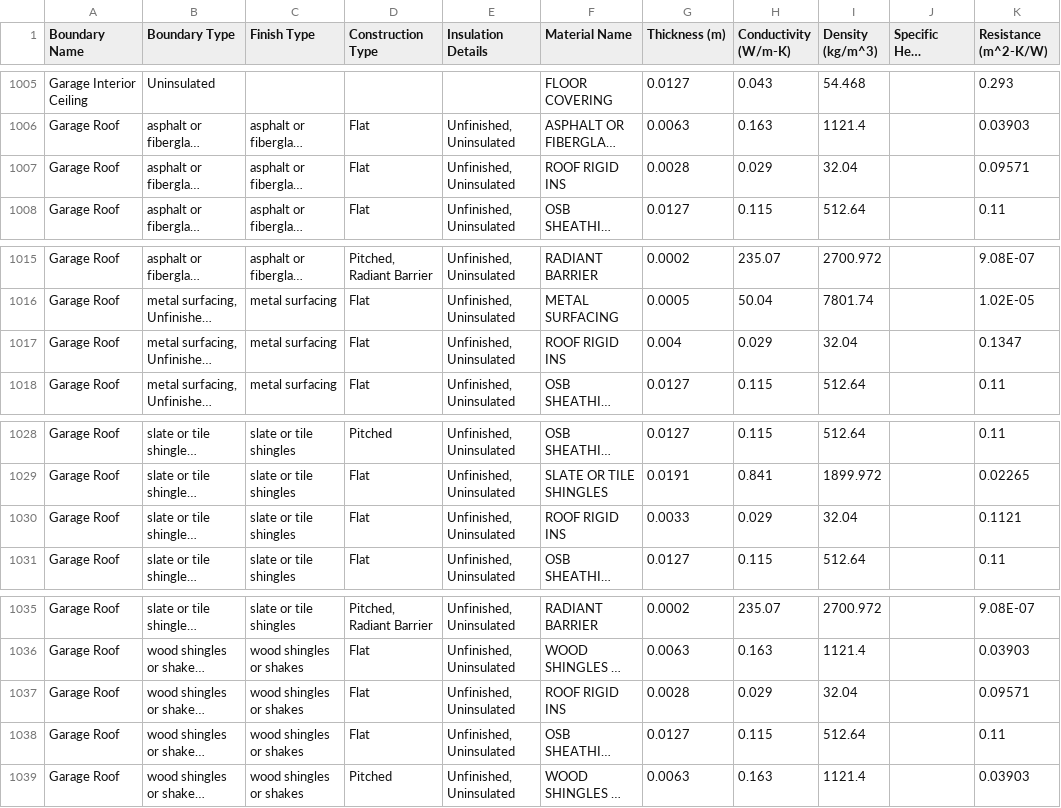
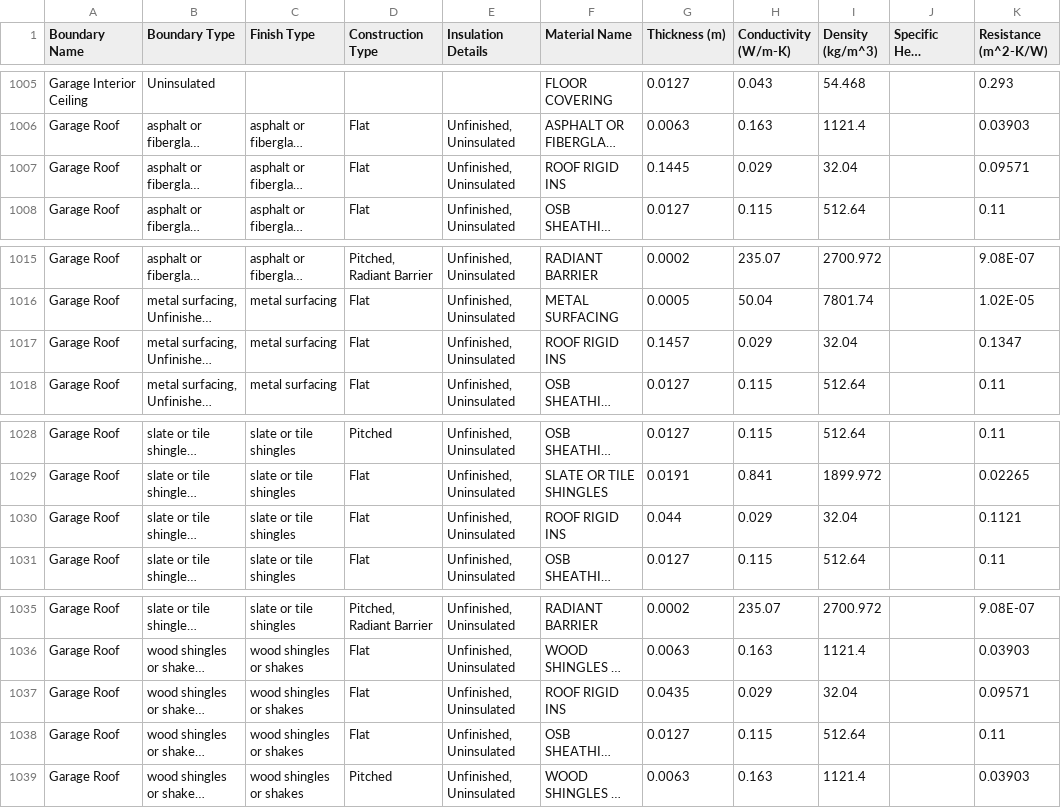
Before and after one commit to NREL/OCHRE, a CSV file: ochre/defaults/Envelope/Envelope Materials.csv, drawn as a sheet; only a part is shown, gaps mark what is left out; long unchanged cells end in …; the diff names each change by its address in the sheet, - before the commit and + after, or states it on an @@ line.

Commit message:
Match roof insulation properties to .idf files

```diff
--- a/ochre/defaults/Envelope/Envelope Materials.csv
+++ b/ochre/defaults/Envelope/Envelope Materials.csv
-G1007 (Thickness (m)): 0.0028
+G1007 (Thickness (m)): 0.1445
-G1017 (Thickness (m)): 0.004
+G1017 (Thickness (m)): 0.1457
-G1030 (Thickness (m)): 0.0033
+G1030 (Thickness (m)): 0.044
-G1037 (Thickness (m)): 0.0028
+G1037 (Thickness (m)): 0.0435
```
